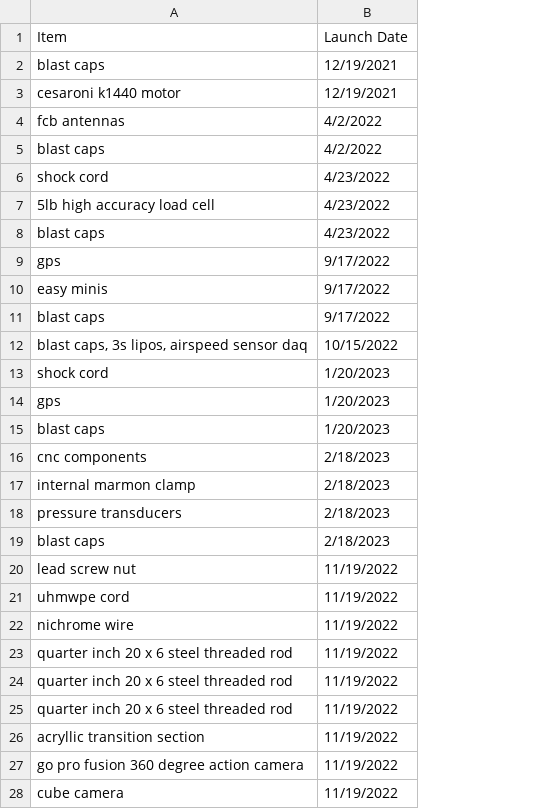
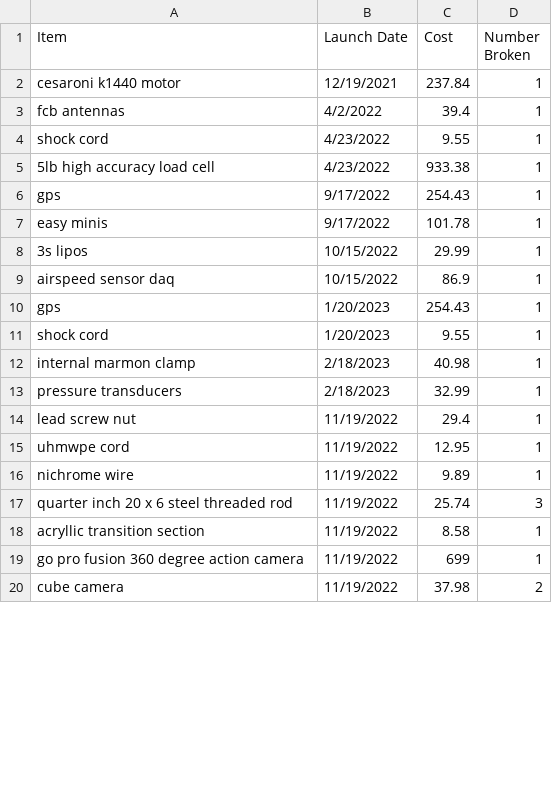
Before and after one commit to DS4200-S23-Class/project-arlo-madison-arjun, a CSV file: Data/launch.csv, drawn as a sheet; only a part is shown; removed rows and columns are numbered as before the commit, all else as after; the diff covers the shown part only; the diff names each change by its address in the sheet, - before the commit and + after, or states it on an @@ line.

Commit message:
Update launch.csv

```diff
--- a/Data/launch.csv
+++ b/Data/launch.csv
+column C (Cost), rows 2-7: 237.84 | 39.4 | 9.55 | 933.38 | 254.43 | 101.78; row 9: 86.9; rows 11-20: 9.55 | 40.98 | 32.99 | 29.4 | 12.95 | 9.89 | 25.74 | 8.58 | 699 | 37.98
+column D (Number Broken), rows 2-7: all 1; row 9: 1; rows 11-20: 1 | 1 | 1 | 1 | 1 | 1 | 3 | 1 | 1 | 2
-row 2: blast caps | 12/19/2021
-row 5: blast caps | 4/2/2022
-row 8: blast caps | 4/23/2022
-row 11: blast caps | 9/17/2022
+row 8: 3s lipos | 10/15/2022 | 29.99 | 1
-A9 (Item): blast caps, 3s lipos, airspeed sensor daq
+A9 (Item): airspeed sensor daq
@@ row 14 moved to row 10: gps @@
-row 15: blast caps | 1/20/2023
-row 16: cnc components | 2/18/2023
-row 19: blast caps | 2/18/2023
-row 24: quarter inch 20 x 6 steel threaded rod | 11/19/2022
-row 25: quarter inch 20 x 6 steel threaded rod | 11/19/2022
```
Also changed, not shown: 3 removed rows elsewhere in this file.
